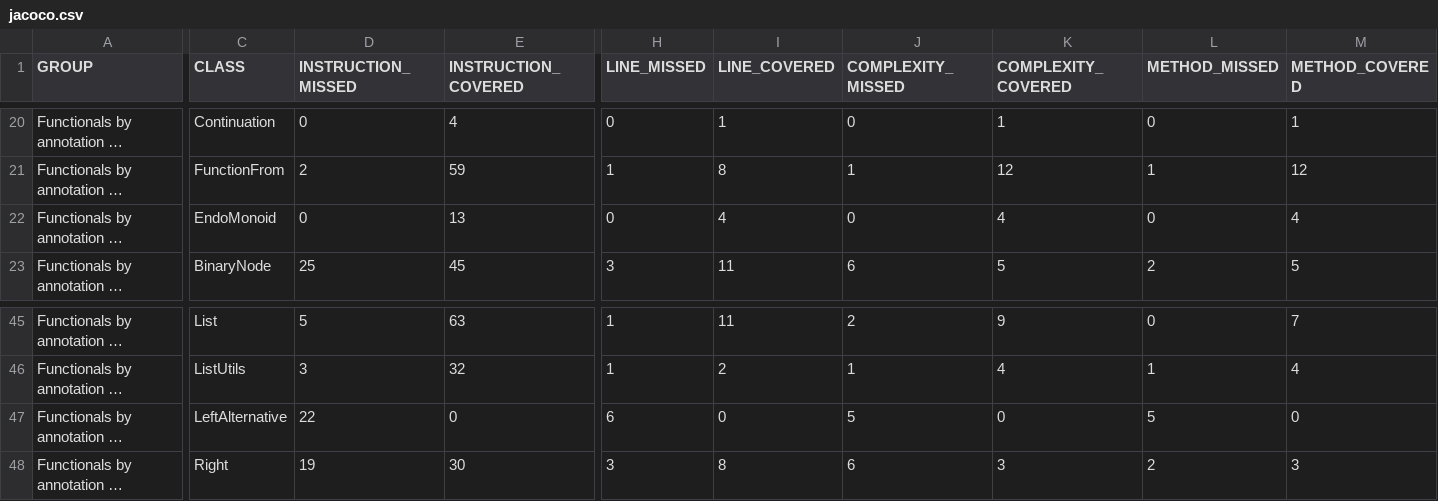
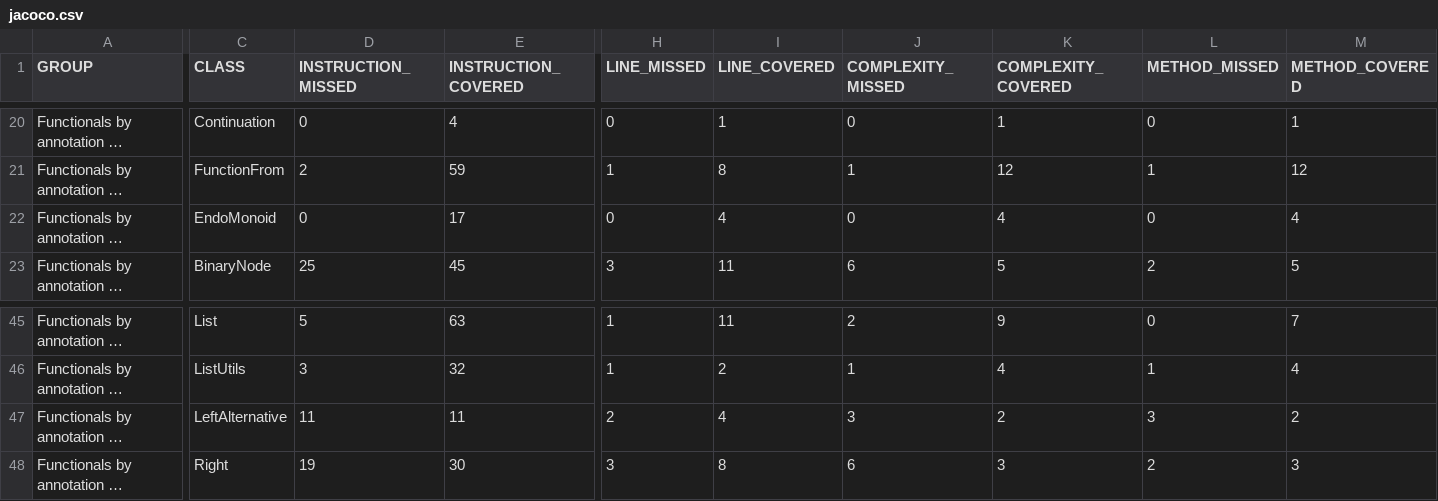
Before and after one commit to dan323/functional-by-annotations, a CSV file: jacoco-aggregate/jacoco.csv, drawn as a sheet; only a part is shown, gaps mark what is left out; long unchanged cells end in …; the diff names each change by its address in the sheet, - before the commit and + after, or states it on an @@ line.

```diff
--- a/jacoco-aggregate/jacoco.csv
+++ b/jacoco-aggregate/jacoco.csv
-E22 (INSTRUCTION_COVERED): 13
+E22 (INSTRUCTION_COVERED): 17
-D47 (INSTRUCTION_MISSED): 22
+D47 (INSTRUCTION_MISSED): 11
-E47 (INSTRUCTION_COVERED): 0
+E47 (INSTRUCTION_COVERED): 11
-H47 (LINE_MISSED): 6
+H47 (LINE_MISSED): 2
-I47 (LINE_COVERED): 0
+I47 (LINE_COVERED): 4
-J47 (COMPLEXITY_MISSED): 5
+J47 (COMPLEXITY_MISSED): 3
-K47 (COMPLEXITY_COVERED): 0
+K47 (COMPLEXITY_COVERED): 2
-L47 (METHOD_MISSED): 5
+L47 (METHOD_MISSED): 3
-M47 (METHOD_COVERED): 0
+M47 (METHOD_COVERED): 2
```
Also changed, not shown: 12 other files.
